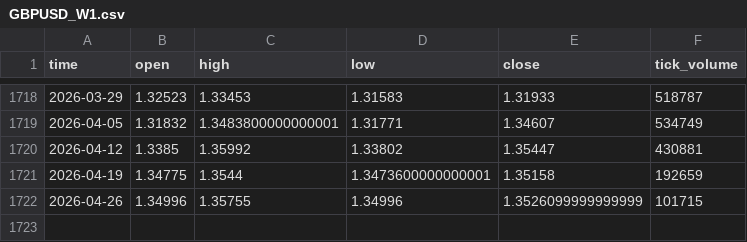
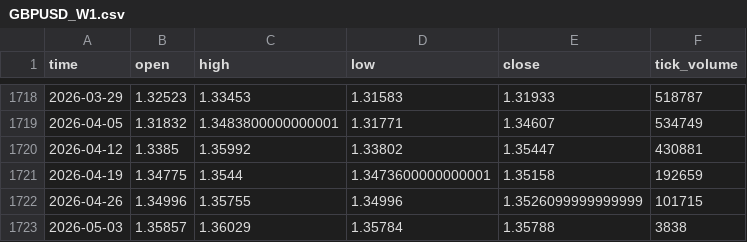
Before and after one commit to simom1/XAUUSD-history, a CSV file: GBPUSD/GBPUSD_W1.csv, drawn as a sheet; only a part is shown, gaps mark what is left out.

Commit message:
data: update 2026-05-04

```diff
--- a/GBPUSD/GBPUSD_W1.csv
+++ b/GBPUSD/GBPUSD_W1.csv
@@ -1722 +1722,2 @@ time,open,high,low,close,tick_volume
 2026-04-26,1.34996,1.35755,1.34996,1.3526099999999999,101715
+2026-05-03,1.35857,1.36029,1.35784,1.35788,3838
```
Also changed, not shown: NZDUSD/NZDUSD_D1.csv, NZDUSD/NZDUSD_H4.csv, 52 other files.
